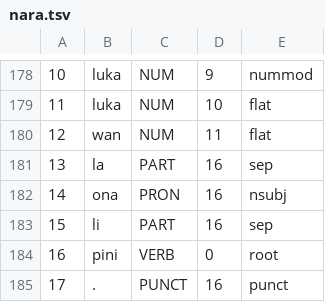
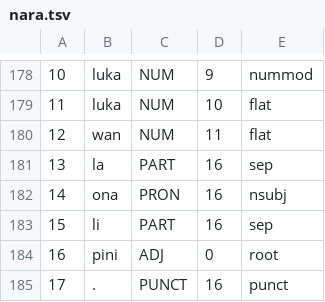
Before and after one commit to nymwa/tokipona-corpus-collection, a TSV file: nanko/nara.tsv, drawn as a sheet; only a part is shown, gaps mark what is left out.

```diff
--- a/nanko/nara.tsv
+++ b/nanko/nara.tsv
@@ -183,3 +183,3 @@
 15	li	PART	16	sep
-16	pini	VERB	0	root
+16	pini	ADJ	0	root
 17	.	PUNCT	16	punct
```
Also changed, not shown: 1 other file.
